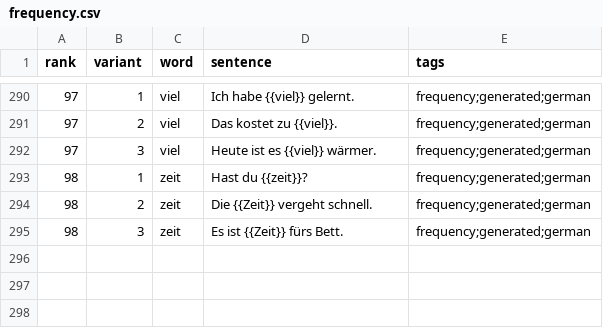
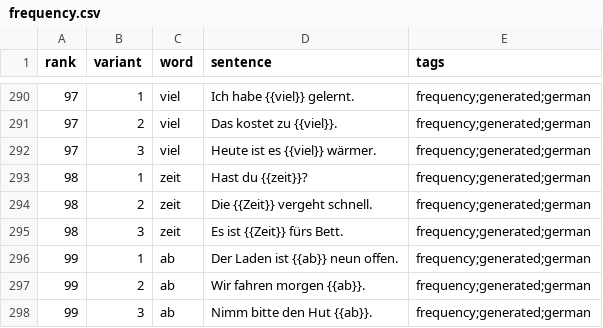
Before and after one commit to dnywh/mochiko, a CSV file: languages/de/frequency.csv, drawn as a sheet; only a part is shown, gaps mark what is left out.

```diff
--- a/languages/de/frequency.csv
+++ b/languages/de/frequency.csv
@@ -295 +295,4 @@ rank,variant,word,sentence,tags
 98,3,zeit,Es ist {{Zeit}} fürs Bett.,frequency;generated;german
+99,1,ab,Der Laden ist {{ab}} neun offen.,frequency;generated;german
+99,2,ab,Wir fahren morgen {{ab}}.,frequency;generated;german
+99,3,ab,Nimm bitte den Hut {{ab}}.,frequency;generated;german
```
Also changed, not shown: languages/es/frequency.csv.
